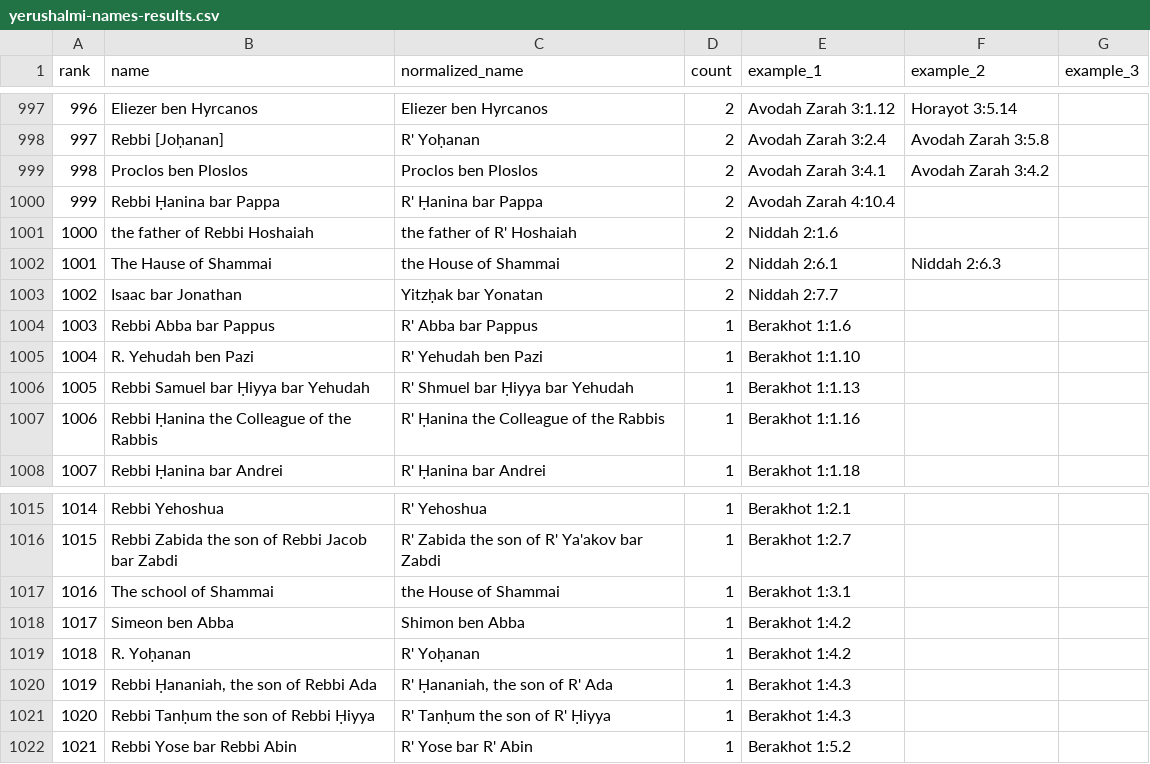
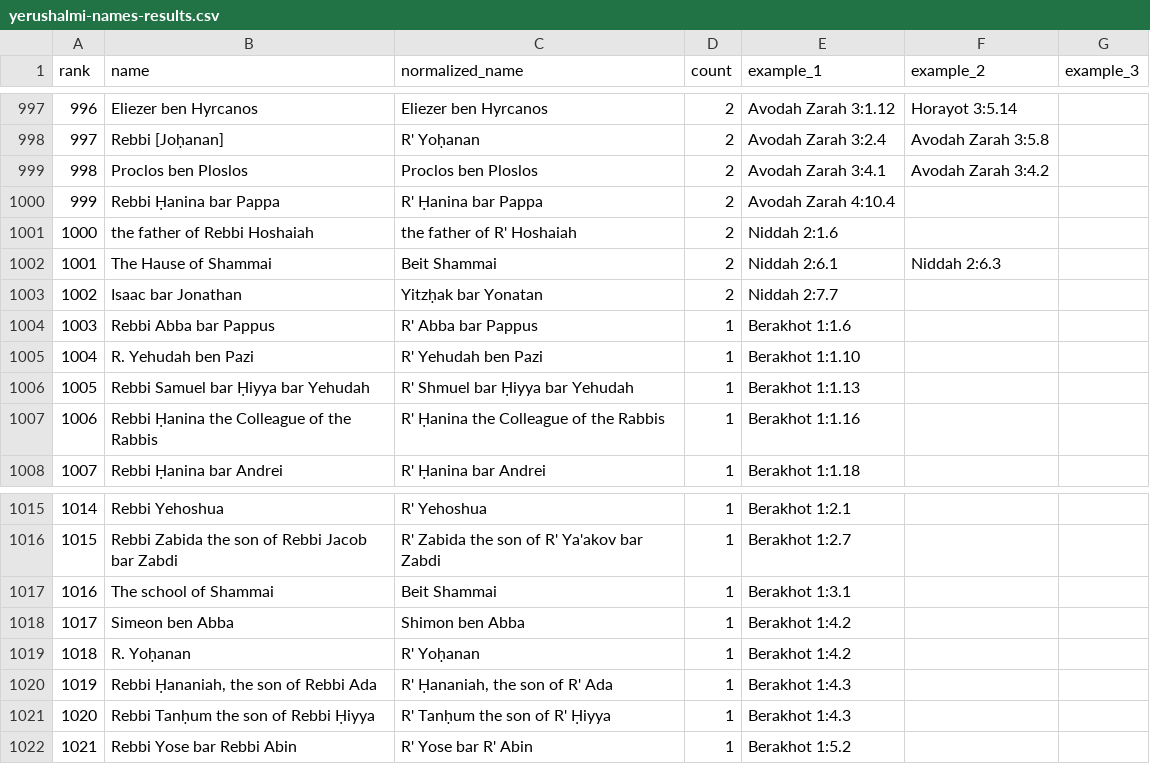
Before and after one commit to EzraBrand/replit-chavrutai-2, a CSV file: scripts/yerushalmi-names-results.csv, drawn as a sheet; only a part is shown, gaps mark what is left out; the diff covers the shown part only.

```diff
--- a/scripts/yerushalmi-names-results.csv
+++ b/scripts/yerushalmi-names-results.csv
@@ -1001,3 +1001,3 @@ rank,name,normalized_name,count,example_1,example_2,example_3
 1000,the father of Rebbi Hoshaiah,the father of R' Hoshaiah,2,Niddah 2:1.6,,
-1001,The Hause of Shammai,the House of Shammai,2,Niddah 2:6.1,Niddah 2:6.3,
+1001,The Hause of Shammai,Beit Shammai,2,Niddah 2:6.1,Niddah 2:6.3,
 1002,Isaac bar Jonathan,Yitzḥak bar Yonatan,2,Niddah 2:7.7,,
@@ -1016,3 +1016,3 @@ rank,name,normalized_name,count,example_1,example_2,example_3
 1015,Rebbi Zabida the son of Rebbi Jacob bar Zabdi,R' Zabida the son of R' Ya'akov bar Zabdi,1,Berakhot 1:2.7,,
-1016,The school of Shammai,the House of Shammai,1,Berakhot 1:3.1,,
+1016,The school of Shammai,Beit Shammai,1,Berakhot 1:3.1,,
 1017,Simeon ben Abba,Shimon ben Abba,1,Berakhot 1:4.2,,
```
Also changed, not shown: 5 edited cells elsewhere in this file, 1 other file.
